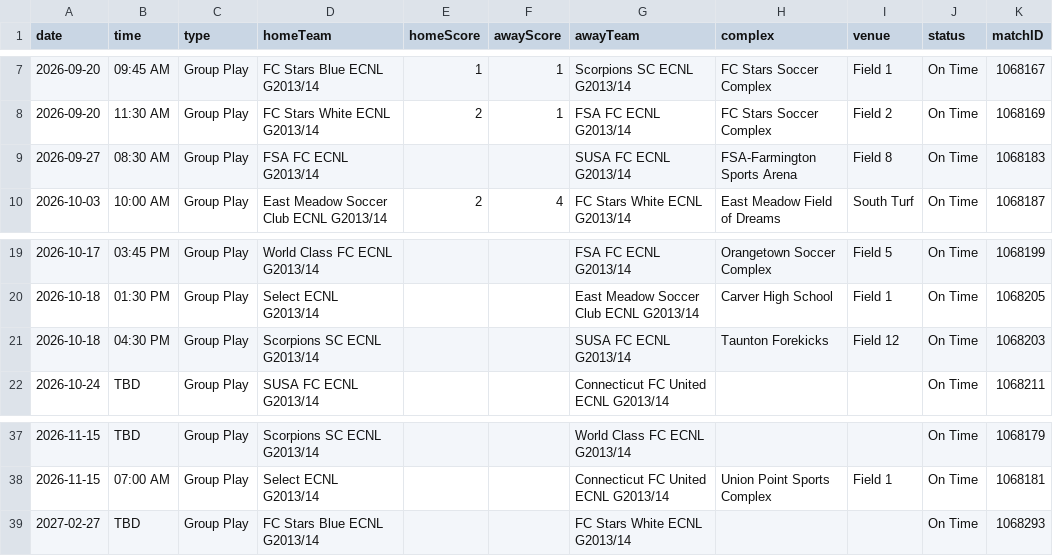
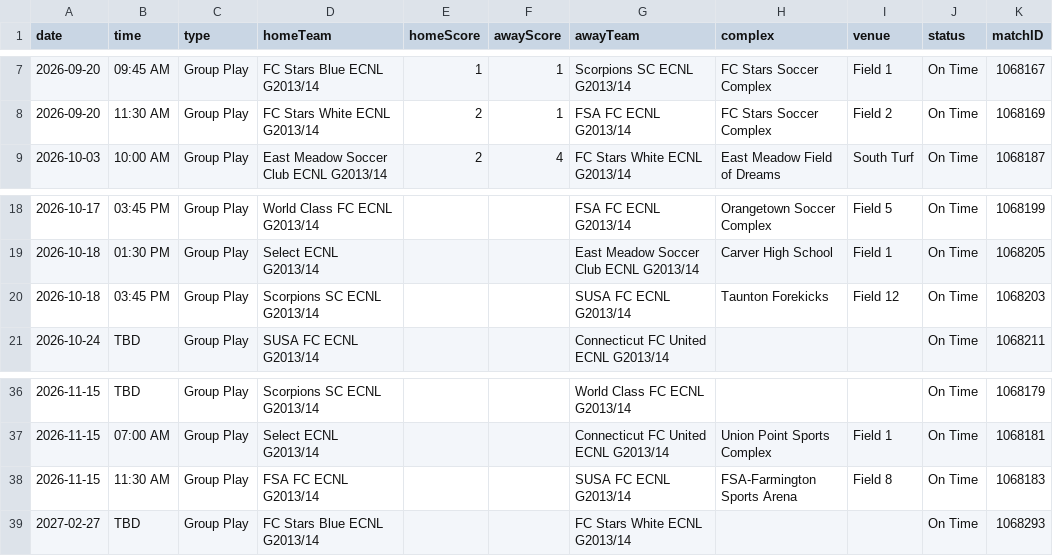
Before and after one commit to NextOneTwoLabs/ecnl-dashboard, a CSV file: export/2026-27/New-England/GU13-ECNL.schedule.csv, drawn as a sheet; only a part is shown, gaps mark what is left out.

```diff
--- a/export/2026-27/New-England/GU13-ECNL.schedule.csv
+++ b/export/2026-27/New-England/GU13-ECNL.schedule.csv
@@ -8,3 +8,2 @@ date,time,type,homeTeam,homeScore,awayScore,awayTeam,complex,venue,status,matchI
 2026-09-20,11:30 AM,Group Play,FC Stars White ECNL G2013/14,2,1,FSA FC ECNL G2013/14,FC Stars Soccer Complex,Field 2,On Time,1068169
-2026-09-27,08:30 AM,Group Play,FSA FC ECNL G2013/14,,,SUSA FC ECNL G2013/14,FSA-Farmington Sports Arena,Field 8,On Time,1068183
 2026-10-03,10:00 AM,Group Play,East Meadow Soccer Club ECNL G2013/14,2,4,FC Stars White ECNL G2013/14,East Meadow Field of Dreams,South Turf,On Time,1068187
@@ -20,3 +19,3 @@ date,time,type,homeTeam,homeScore,awayScore,awayTeam,complex,venue,status,matchI
 2026-10-18,01:30 PM,Group Play,Select ECNL G2013/14,,,East Meadow Soccer Club ECNL G2013/14,Carver High School,Field 1,On Time,1068205
-2026-10-18,04:30 PM,Group Play,Scorpions SC ECNL G2013/14,,,SUSA FC ECNL G2013/14,Taunton Forekicks,Field 12,On Time,1068203
+2026-10-18,03:45 PM,Group Play,Scorpions SC ECNL G2013/14,,,SUSA FC ECNL G2013/14,Taunton Forekicks,Field 12,On Time,1068203
 2026-10-24,TBD,Group Play,SUSA FC ECNL G2013/14,,,Connecticut FC United ECNL G2013/14,,,On Time,1068211
@@ -38,2 +37,3 @@ date,time,type,homeTeam,homeScore,awayScore,awayTeam,complex,venue,status,matchI
 2026-11-15,07:00 AM,Group Play,Select ECNL G2013/14,,,Connecticut FC United ECNL G2013/14,Union Point Sports Complex,Field 1,On Time,1068181
+2026-11-15,11:30 AM,Group Play,FSA FC ECNL G2013/14,,,SUSA FC ECNL G2013/14,FSA-Farmington Sports Arena,Field 8,On Time,1068183
 2027-02-27,TBD,Group Play,FC Stars Blue ECNL G2013/14,,,FC Stars White ECNL G2013/14,,,On Time,1068293
```
Also changed, not shown: export/2026-27/New-England/GU14-ECNL.schedule.csv, export/2026-27/Texas/GU13-ECNL.schedule.csv, 7 other files.
